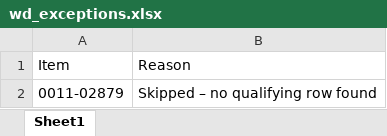
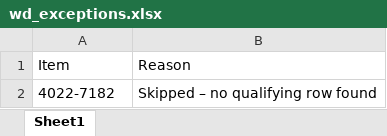
Before and after one commit to gptaccessatwork-code/WD-Refresher-Webpage, an Excel workbook: wd_exceptions.xlsx, sheet Sheet1, drawn as a sheet; values as stored, in another font and other column widths than the file's, no borders; the diff names each change by its address in the sheet, - before the commit and + after, or states it on an @@ line.

```diff
--- a/wd_exceptions.xlsx (sheet Sheet1)
+++ b/wd_exceptions.xlsx (sheet Sheet1)
-A2: 0011-02879
+A2: 4022-7182
```
Also changed, not shown: items.xlsx, 2 other files.
